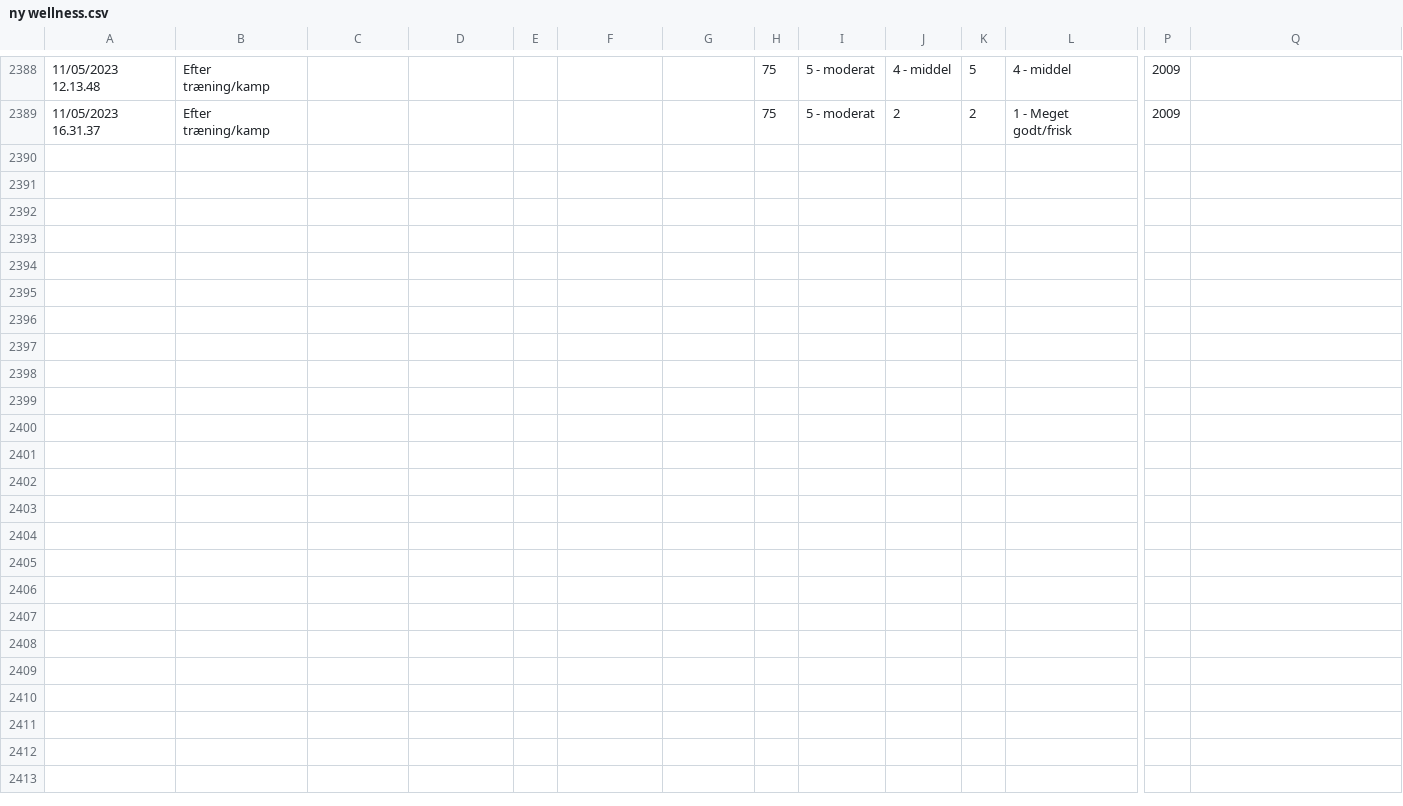
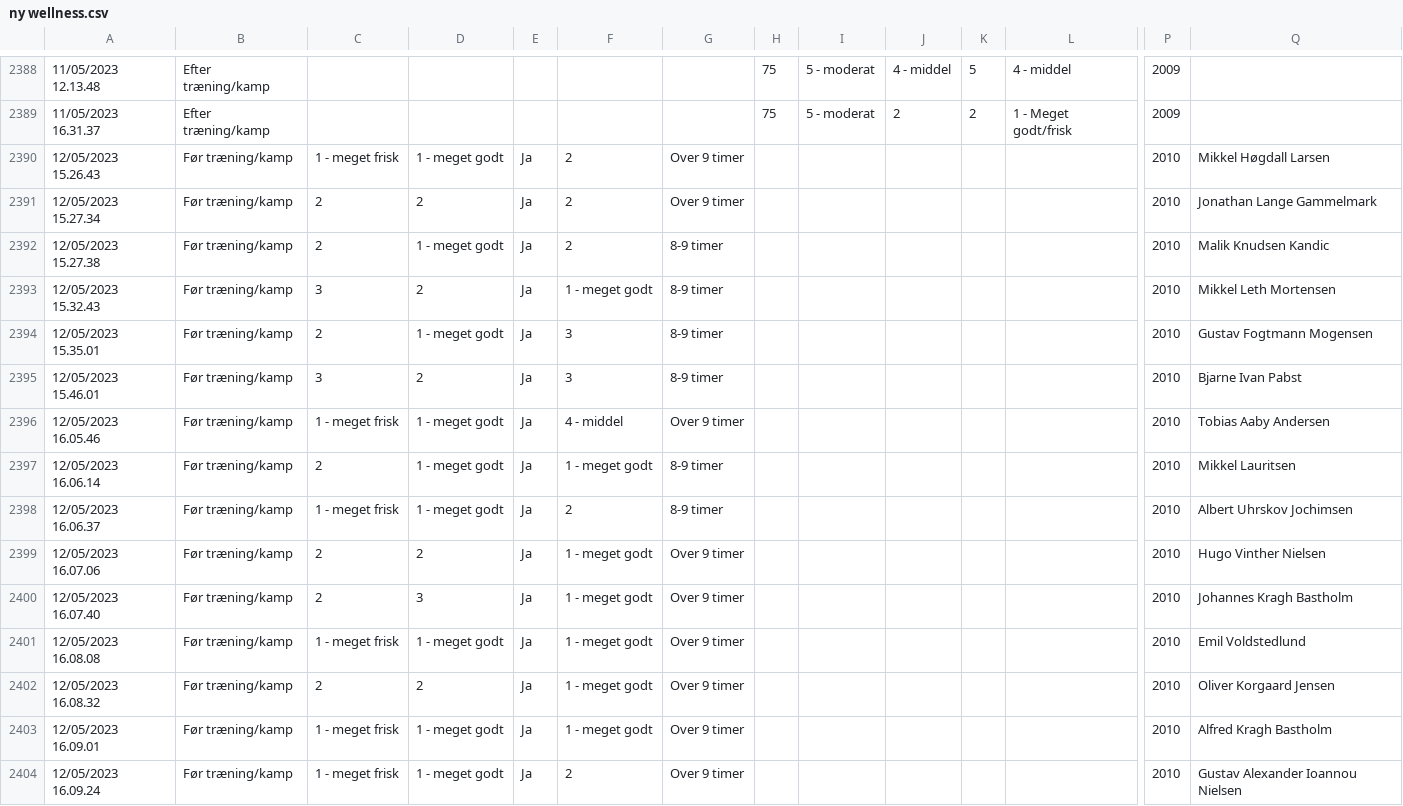
Before and after one commit to Seamus1992/AC-Horsens, a CSV file: ny wellness.csv, drawn as a sheet; only a part is shown, gaps mark what is left out; rows hold the shown columns only; the diff names each change by its address in the sheet, - before the commit and + after, or states it on an @@ line.

Commit message:
Update ny wellness.csv

```diff
--- a/ny wellness.csv
+++ b/ny wellness.csv
+row 2390: 12/05/2023 15.26.43 | Før træning/kamp | 1 - meget frisk | 1 - meget godt | Ja | 2 | Over 9 timer |  |  |  |  |  | 2010 | Mikkel Høgdall Larsen
+row 2391: 12/05/2023 15.27.34 | Før træning/kamp | 2 | 2 | Ja | 2 | Over 9 timer |  |  |  |  |  | 2010 | Jonathan Lange Gammelmark
+row 2392: 12/05/2023 15.27.38 | Før træning/kamp | 2 | 1 - meget godt | Ja | 2 | 8-9 timer |  |  |  |  |  | 2010 | Malik Knudsen Kandic
+row 2393: 12/05/2023 15.32.43 | Før træning/kamp | 3 | 2 | Ja | 1 - meget godt | 8-9 timer |  |  |  |  |  | 2010 | Mikkel Leth Mortensen
+row 2394: 12/05/2023 15.35.01 | Før træning/kamp | 2 | 1 - meget godt | Ja | 3 | 8-9 timer |  |  |  |  |  | 2010 | Gustav Fogtmann Mogensen
+row 2395: 12/05/2023 15.46.01 | Før træning/kamp | 3 | 2 | Ja | 3 | 8-9 timer |  |  |  |  |  | 2010 | Bjarne Ivan Pabst
+row 2396: 12/05/2023 16.05.46 | Før træning/kamp | 1 - meget frisk | 1 - meget godt | Ja | 4 - middel | Over 9 timer |  |  |  |  |  | 2010 | Tobias Aaby Andersen
+row 2397: 12/05/2023 16.06.14 | Før træning/kamp | 2 | 1 - meget godt | Ja | 1 - meget godt | 8-9 timer |  |  |  |  |  | 2010 | Mikkel Lauritsen
+row 2398: 12/05/2023 16.06.37 | Før træning/kamp | 1 - meget frisk | 1 - meget godt | Ja | 2 | 8-9 timer |  |  |  |  |  | 2010 | Albert Uhrskov Jochimsen
+row 2399: 12/05/2023 16.07.06 | Før træning/kamp | 2 | 2 | Ja | 1 - meget godt | Over 9 timer |  |  |  |  |  | 2010 | Hugo Vinther Nielsen
+row 2400: 12/05/2023 16.07.40 | Før træning/kamp | 2 | 3 | Ja | 1 - meget godt | Over 9 timer |  |  |  |  |  | 2010 | Johannes Kragh Bastholm
+row 2401: 12/05/2023 16.08.08 | Før træning/kamp | 1 - meget frisk | 1 - meget godt | Ja | 1 - meget godt | Over 9 timer |  |  |  |  |  | 2010 | Emil Voldstedlund
+row 2402: 12/05/2023 16.08.32 | Før træning/kamp | 2 | 2 | Ja | 1 - meget godt | Over 9 timer |  |  |  |  |  | 2010 | Oliver Korgaard Jensen
+row 2403: 12/05/2023 16.09.01 | Før træning/kamp | 1 - meget frisk | 1 - meget godt | Ja | 1 - meget godt | Over 9 timer |  |  |  |  |  | 2010 | Alfred Kragh Bastholm
+row 2404: 12/05/2023 16.09.24 | Før træning/kamp | 1 - meget frisk | 1 - meget godt | Ja | 2 | Over 9 timer |  |  |  |  |  | 2010 | Gustav Alexander Ioannou Nielsen
```
